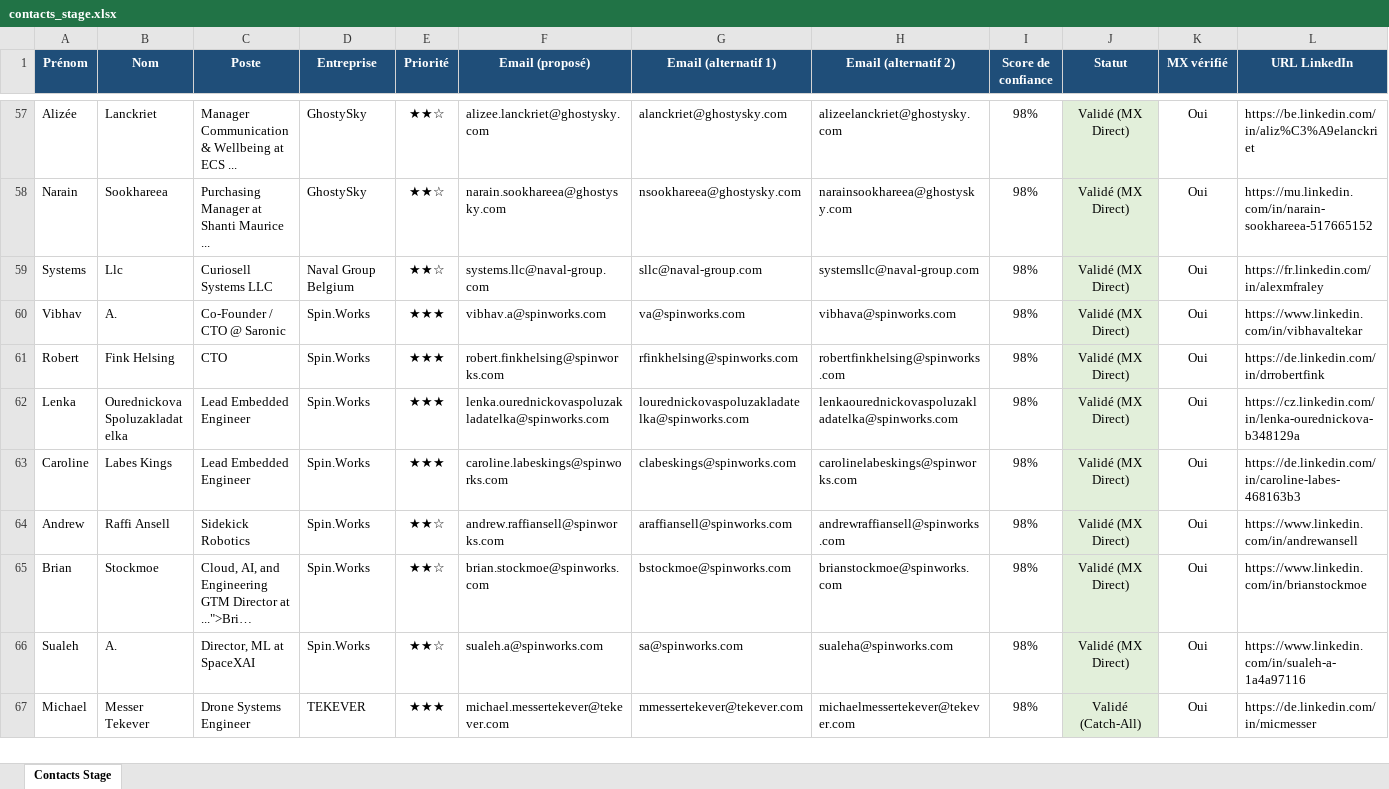
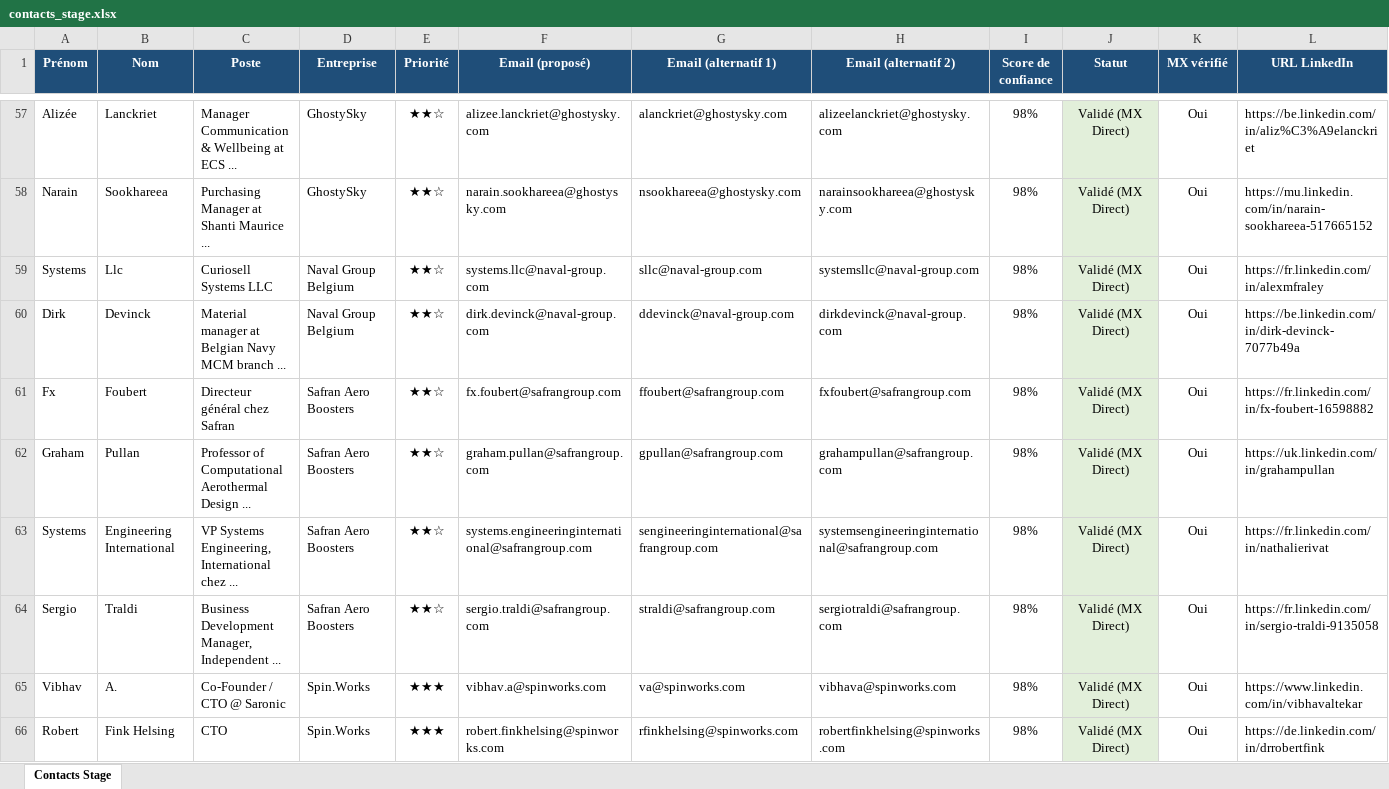
Before and after one commit to medhsiny2003/linkedin-prospector, an Excel workbook: data/contacts_stage.xlsx, sheet Contacts Stage, drawn as a sheet; only a part is shown, gaps mark what is left out; the shorter side is filled out with more unchanged rows; long unchanged cells end in …; values as stored, in another font and other column widths than the file's, no borders; rows hold the shown columns only; the diff names each change by its address in the sheet, - before the commit and + after, or states it on an @@ line.

```diff
--- a/data/contacts_stage.xlsx (sheet Contacts Stage)
+++ b/data/contacts_stage.xlsx (sheet Contacts Stage)
+row 60: Dirk | Devinck | Material manager at Belgian Navy MCM branch ... | Naval Group Belgium | ★★☆ | dirk.devinck@naval-group.com | ddevinck@naval-group.com | dirkdevinck@naval-group.com | 98% | Validé (MX Direct) | Oui | https://be.linkedin.com/in/dirk-devinck-7077b49a
+row 61: Fx | Foubert | Directeur général chez Safran | Safran Aero Boosters | ★★☆ | fx.foubert@safrangroup.com | ffoubert@safrangroup.com | fxfoubert@safrangroup.com | 98% | Validé (MX Direct) | Oui | https://fr.linkedin.com/in/fx-foubert-16598882
+row 62: Graham | Pullan | Professor of Computational Aerothermal Design ... | Safran Aero Boosters | ★★☆ | graham.pullan@safrangroup.com | gpullan@safrangroup.com | grahampullan@safrangroup.com | 98% | Validé (MX Direct) | Oui | https://uk.linkedin.com/in/grahampullan
+row 63: Systems | Engineering International | VP Systems Engineering, International chez ... | Safran Aero Boosters | ★★☆ | systems.engineeringinternational@safrangroup.com | sengineeringinternational@safrangroup.com | systemsengineeringinternational@safrangroup.com | 98% | Validé (MX Direct) | Oui | https://fr.linkedin.com/in/nathalierivat
+row 64: Sergio | Traldi | Business Development Manager, Independent ... | Safran Aero Boosters | ★★☆ | sergio.traldi@safrangroup.com | straldi@safrangroup.com | sergiotraldi@safrangroup.com | 98% | Validé (MX Direct) | Oui | https://fr.linkedin.com/in/sergio-traldi-9135058
```
Also changed, not shown: 2 other files.
